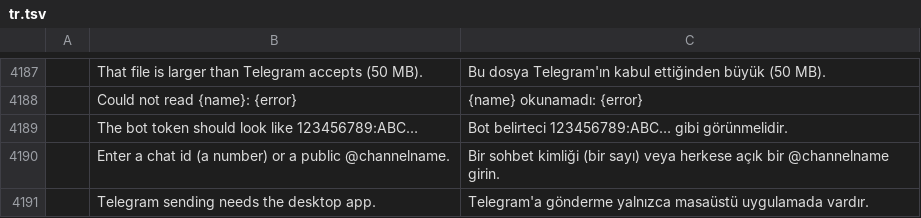
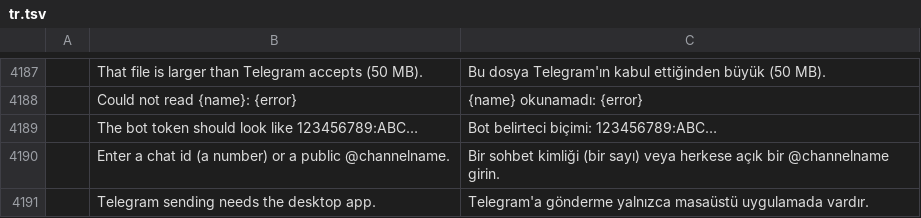
Before and after one commit to benjarogit/photocraft, a TSV file: crates/ui-egui/src/i18n/tr.tsv, drawn as a sheet; only a part is shown, gaps mark what is left out; the diff names each change by its address in the sheet, - before the commit and + after, or states it on an @@ line.

```diff
--- a/crates/ui-egui/src/i18n/tr.tsv
+++ b/crates/ui-egui/src/i18n/tr.tsv
-C4189: Bot belirteci 123456789:ABC… gibi görünmelidir.
+C4189: Bot belirteci biçimi: 123456789:ABC…
```
Also changed, not shown: crates/ui-egui/src/i18n/ja.tsv, crates/ui-egui/src/i18n/ko.tsv, 4 other files.
